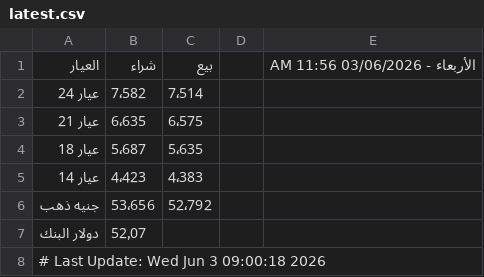
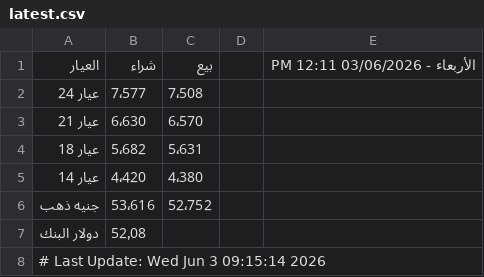
Before and after one commit to abodaapp-hash/sheet-fetcher, a CSV file: data/latest.csv, drawn as a sheet.

```diff
--- a/data/latest.csv
+++ b/data/latest.csv
@@ -1,8 +1,8 @@
-العيار,شراء,بيع,,الأربعاء - 03/06/2026 11:56 AM
-عيار 24 ,7٬582,7٬514,,
-عيار 21 ,6٬635,6٬575,,
-عيار 18 ,5٬687,5٬635,,
-عيار 14 ,4٬423,4٬383,,
-جنيه ذهب,53٬656,52٬792,,
-دولار البنك,52٫07,,,
-# Last Update: Wed Jun  3 09:00:18 2026
+العيار,شراء,بيع,,الأربعاء - 03/06/2026 12:11 PM
+عيار 24 ,7٬577,7٬508,,
+عيار 21 ,6٬630,6٬570,,
+عيار 18 ,5٬682,5٬631,,
+عيار 14 ,4٬420,4٬380,,
+جنيه ذهب,53٬616,52٬752,,
+دولار البنك,52٫08,,,
+# Last Update: Wed Jun  3 09:15:14 2026
```
